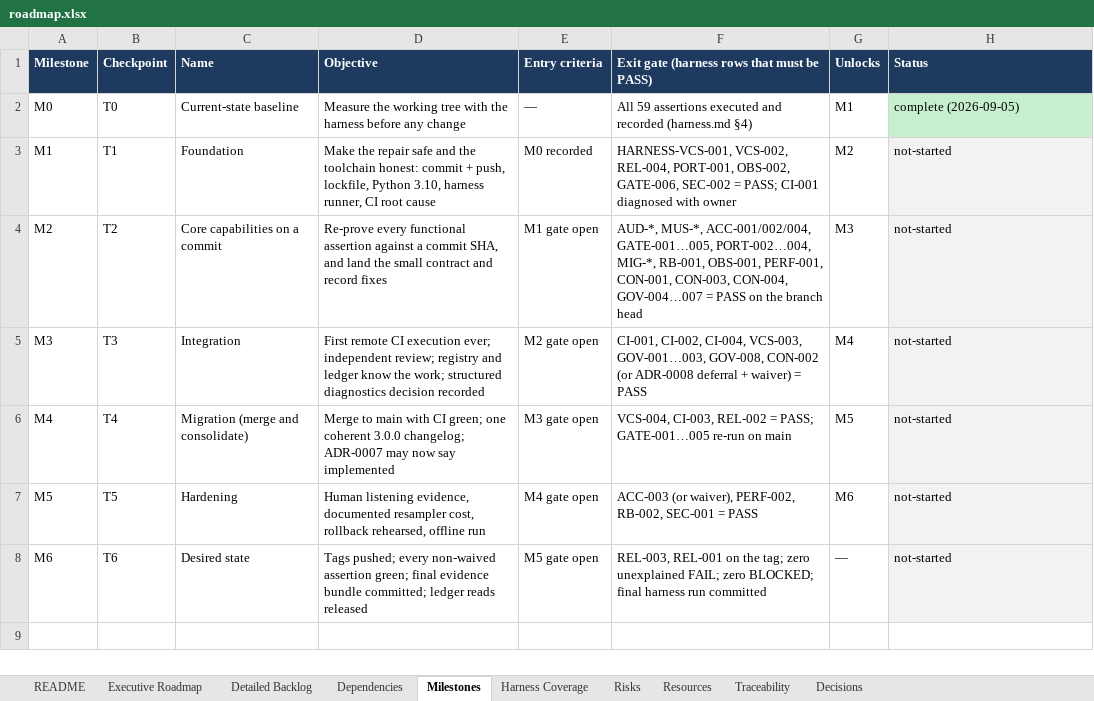
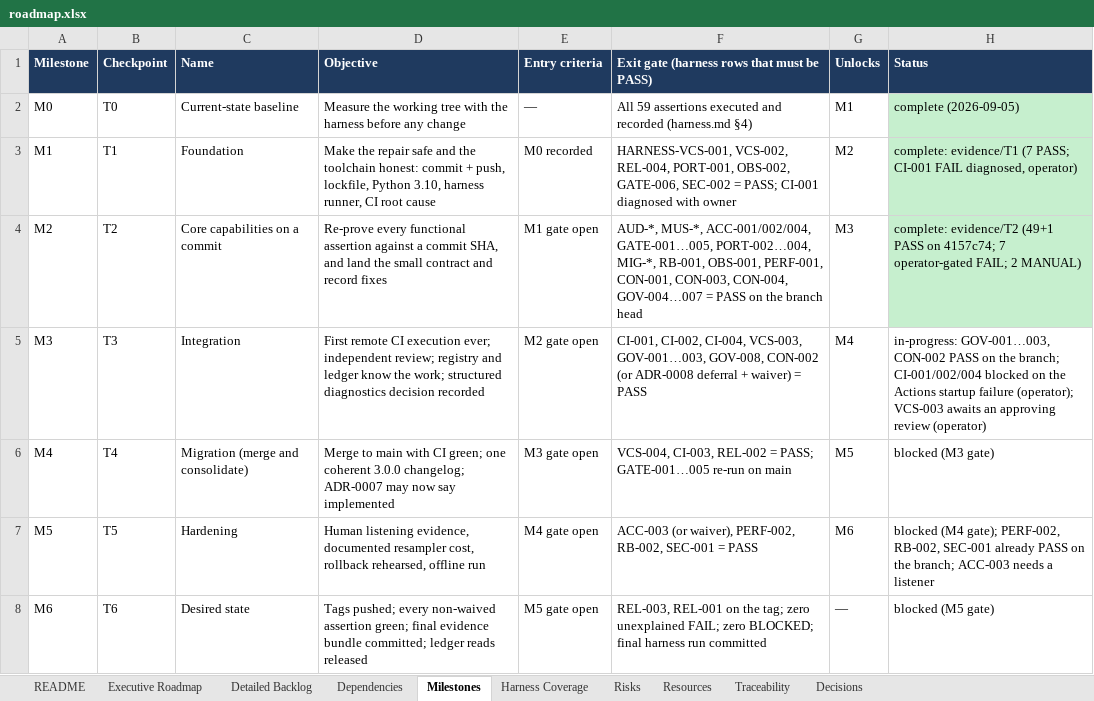
Before and after one commit to pedroanisio/audioforge, an Excel workbook: docs/evolution/roadmap.xlsx, sheet Milestones, drawn as a sheet; values as stored, in another font and other column widths than the file's, no borders; table styles not drawn; the diff names each change by its address in the sheet, - before the commit and + after, or states it on an @@ line.

```diff
--- a/docs/evolution/roadmap.xlsx (sheet Milestones)
+++ b/docs/evolution/roadmap.xlsx (sheet Milestones)
-H3 (Status): not-started
+H3 (Status): complete: evidence/T1 (7 PASS; CI-001 FAIL diagnosed, operator)
-H3:H4 fill: #F2F2F2
+H3:H4 fill: #C6EFCE
-H4 (Status): not-started
+H4 (Status): complete: evidence/T2 (49+1 PASS on 4157c74; 7 operator-gated FAIL; 2 MANUAL)
-H5 (Status): not-started
+H5 (Status): in-progress: GOV-001…003, CON-002 PASS on the branch; CI-001/002/004 blocked on the Actions startup failure (operator); VCS-003 awaits an approving review (operator)
-H5:H8 fill: #F2F2F2
+H5:H8 fill: none
-H6 (Status): not-started
+H6 (Status): blocked (M3 gate)
-H7 (Status): not-started
+H7 (Status): blocked (M4 gate); PERF-002, RB-002, SEC-001 already PASS on the branch; ACC-003 needs a listener
-H8 (Status): not-started
+H8 (Status): blocked (M5 gate)
```
Also changed, not shown: sheet Detailed Backlog, sheet Executive Roadmap, 12 other files.
